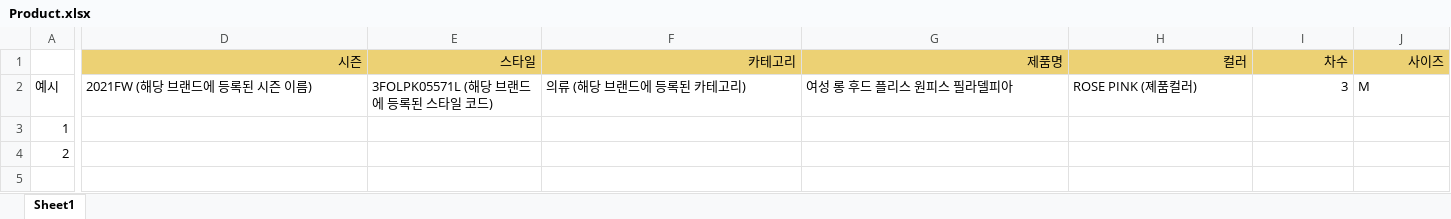
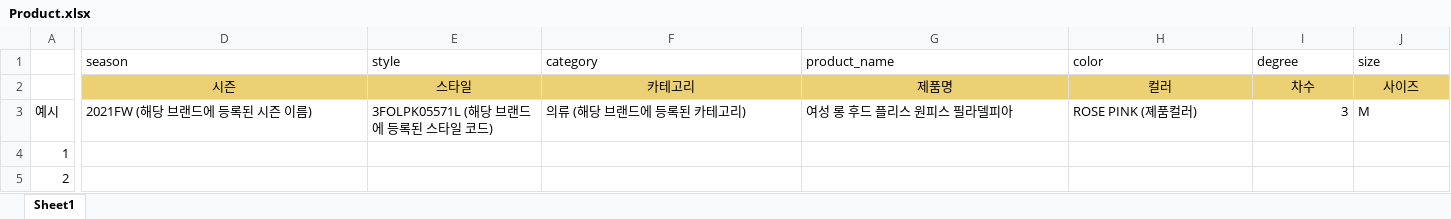
Before and after one commit to Gumox/Brakets, an Excel workbook: Server/public/Product.xlsx, sheet Sheet1, drawn as a sheet; only a part is shown, gaps mark what is left out; values as stored, in another font and other column widths than the file's, no borders; addresses are those after the commit; rows hold the shown columns only; the diff names each change by its address in the sheet, - before the commit and + after, or states it on an @@ line.

Commit message:
product excel

```diff
--- a/Server/public/Product.xlsx (sheet Sheet1)
+++ b/Server/public/Product.xlsx (sheet Sheet1)
+row 1:  | season | style | category | product_name | color | degree | size
-D2:J2 alignment: right
+D2:J2 alignment: center
```
Also changed, not shown: 1 other file.
